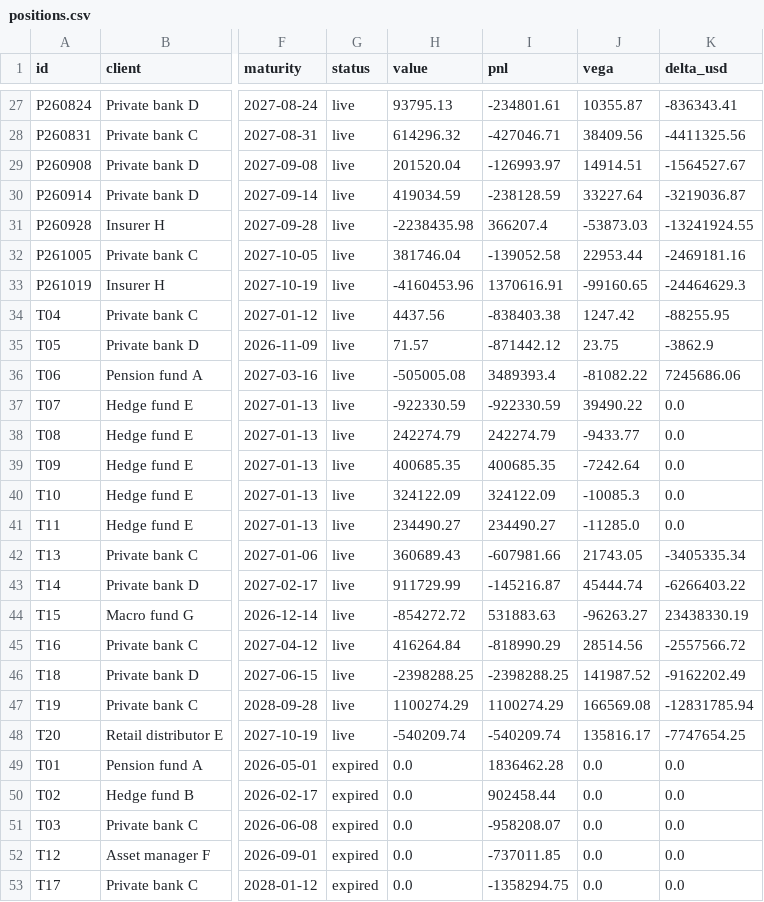
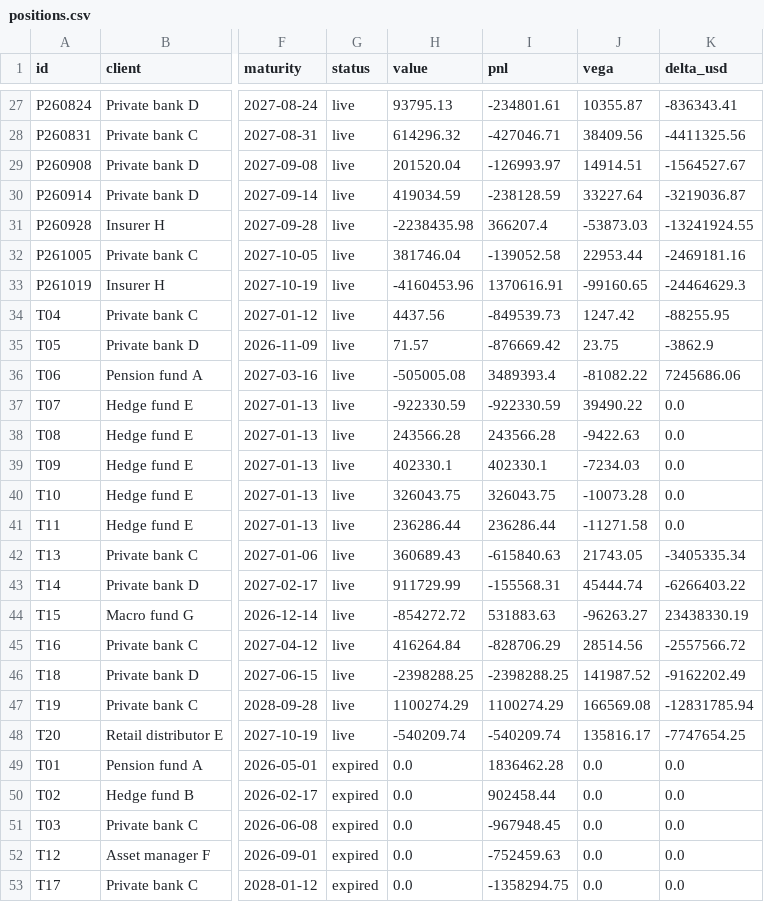
Before and after one commit to lonb3k/trading-book, a CSV file: data/out/positions.csv, drawn as a sheet; only a part is shown, gaps mark what is left out; the diff names each change by its address in the sheet, - before the commit and + after, or states it on an @@ line.

```diff
--- a/data/out/positions.csv
+++ b/data/out/positions.csv
-I34 (pnl): -838403.38
+I34 (pnl): -849539.73
-I35 (pnl): -871442.12
+I35 (pnl): -876669.42
-H38 (value): 242274.79
+H38 (value): 243566.28
-I38 (pnl): 242274.79
+I38 (pnl): 243566.28
-J38 (vega): -9433.77
+J38 (vega): -9422.63
-H39 (value): 400685.35
+H39 (value): 402330.1
-I39 (pnl): 400685.35
+I39 (pnl): 402330.1
-J39 (vega): -7242.64
+J39 (vega): -7234.03
-H40 (value): 324122.09
+H40 (value): 326043.75
-I40 (pnl): 324122.09
+I40 (pnl): 326043.75
-J40 (vega): -10085.3
+J40 (vega): -10073.28
-H41 (value): 234490.27
+H41 (value): 236286.44
-I41 (pnl): 234490.27
+I41 (pnl): 236286.44
-J41 (vega): -11285.0
+J41 (vega): -11271.58
-I42 (pnl): -607981.66
+I42 (pnl): -615840.63
-I43 (pnl): -145216.87
+I43 (pnl): -155568.31
-I45 (pnl): -818990.29
+I45 (pnl): -828706.29
-I51 (pnl): -958208.07
+I51 (pnl): -967948.45
-I52 (pnl): -737011.85
+I52 (pnl): -752459.63
```
Also changed, not shown: data/out/axes.csv, data/out/daily_pnl.csv, 4 other files.
